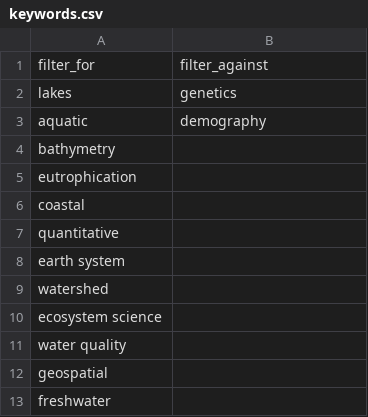
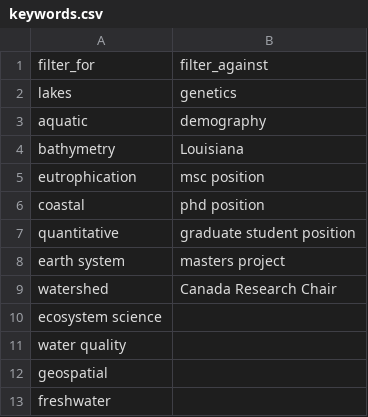
Before and after one commit to jsta/limnojobs, a CSV file: limnojobs/keywords.csv, drawn as a sheet.

Commit message:
start filtering keywords

```diff
--- a/limnojobs/keywords.csv
+++ b/limnojobs/keywords.csv
@@ -3,8 +3,8 @@ filter_for,filter_against
  aquatic, demography
- bathymetry,
- eutrophication,
- coastal,
- quantitative,
- earth system,
- watershed,
+ bathymetry,Louisiana
+ eutrophication,msc position
+ coastal,phd position
+ quantitative,graduate student position
+ earth system,masters project
+ watershed,Canada Research Chair
  ecosystem science,
```
